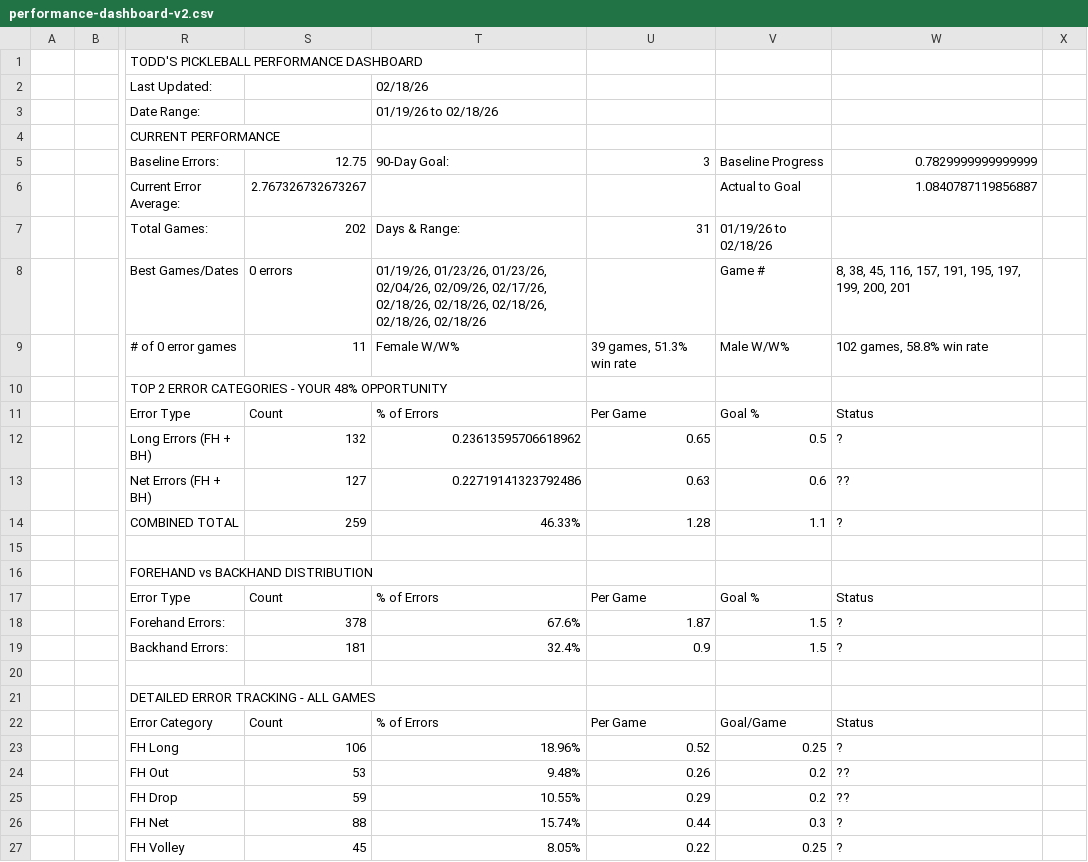
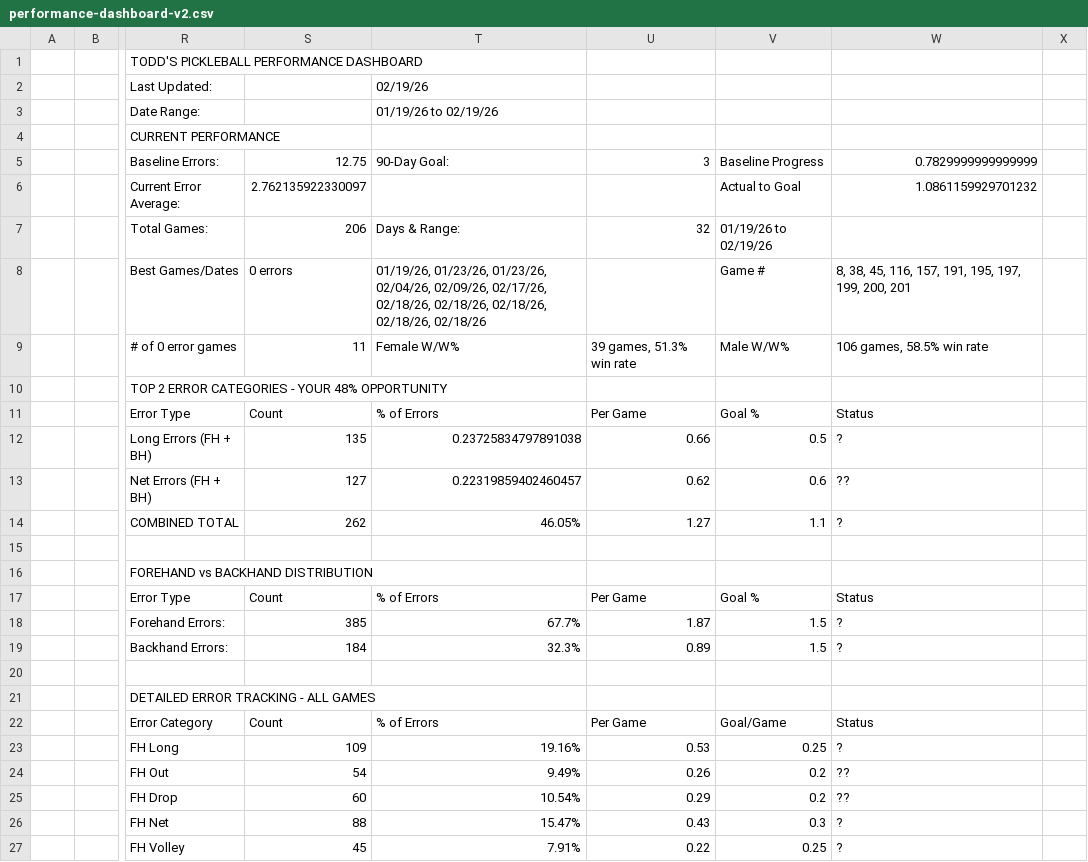
Before and after one commit to ktoddstorch/Pickleball-Performance-Data, a CSV file: performance-dashboard-v2.csv, drawn as a sheet; only a part is shown, gaps mark what is left out; the diff covers the shown part only; the diff names each change by its address in the sheet, - before the commit and + after, or states it on an @@ line.

```diff
--- a/performance-dashboard-v2.csv
+++ b/performance-dashboard-v2.csv
-T2: 02/18/26
+T2: 02/19/26
-T3: 01/19/26 to 02/18/26
+T3: 01/19/26 to 02/19/26
-S6: 2.767326732673267
+S6: 2.762135922330097
-W6: 1.0840787119856887
+W6: 1.0861159929701232
-S7: 202
+S7: 206
-U7: 31
+U7: 32
-V7: 01/19/26 to 02/18/26
+V7: 01/19/26 to 02/19/26
-W9: 102 games, 58.8% win rate
+W9: 106 games, 58.5% win rate
-S12: 132
+S12: 135
-T12: 0.23613595706618962
+T12: 0.23725834797891038
-U12: 0.65
+U12: 0.66
-T13: 0.22719141323792486
+T13: 0.22319859402460457
-U13: 0.63
+U13: 0.62
-S14: 259
+S14: 262
-T14: 46.33%
+T14: 46.05%
-U14: 1.28
+U14: 1.27
-S18: 378
+S18: 385
-T18: 67.6%
+T18: 67.7%
-S19: 181
+S19: 184
-T19: 32.4%
+T19: 32.3%
-U19: 0.9
+U19: 0.89
-S23: 106
+S23: 109
-T23: 18.96%
+T23: 19.16%
-U23: 0.52
+U23: 0.53
-S24: 53
+S24: 54
-T24: 9.48%
+T24: 9.49%
-S25: 59
+S25: 60
-T25: 10.55%
+T25: 10.54%
-T26: 15.74%
+T26: 15.47%
-U26: 0.44
+U26: 0.43
-T27: 8.05%
+T27: 7.91%
```
Also changed, not shown: 8 added rows, 8 removed rows and 75 edited cells elsewhere in this file.
